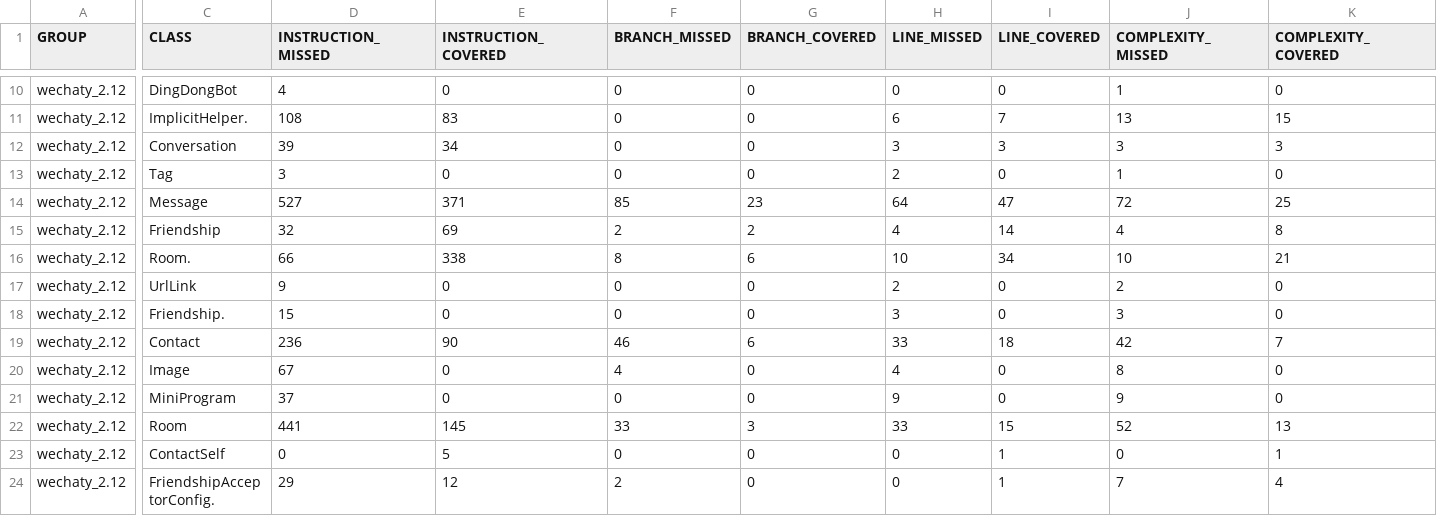
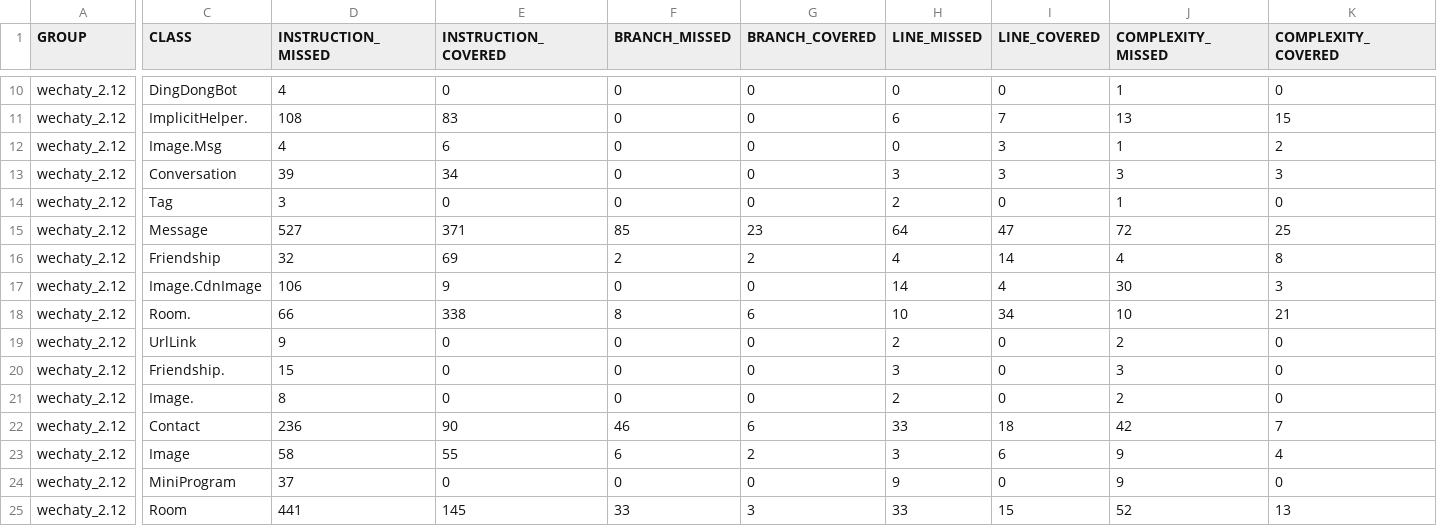
Before and after one commit to wechaty/scala-wechaty, a CSV file: wechaty_2.12/jacoco/jacoco.csv, drawn as a sheet; only a part is shown, gaps mark what is left out; the shorter side is filled out with more unchanged rows; addresses are those after the commit; rows hold the shown columns only; the diff covers the shown part only; the diff names each change by its address in the sheet, - before the commit and + after, or states it on an @@ line.

```diff
--- a/wechaty_2.12/jacoco/jacoco.csv
+++ b/wechaty_2.12/jacoco/jacoco.csv
+row 12: wechaty_2.12 | Image.Msg | 4 | 6 | 0 | 0 | 0 | 3 | 1 | 2
+row 17: wechaty_2.12 | Image.CdnImage | 106 | 9 | 0 | 0 | 14 | 4 | 30 | 3
+row 21: wechaty_2.12 | Image. | 8 | 0 | 0 | 0 | 2 | 0 | 2 | 0
-D23 (INSTRUCTION_MISSED): 67
+D23 (INSTRUCTION_MISSED): 58
-E23 (INSTRUCTION_COVERED): 0
+E23 (INSTRUCTION_COVERED): 55
-F23 (BRANCH_MISSED): 4
+F23 (BRANCH_MISSED): 6
-G23 (BRANCH_COVERED): 0
+G23 (BRANCH_COVERED): 2
-H23 (LINE_MISSED): 4
+H23 (LINE_MISSED): 3
-I23 (LINE_COVERED): 0
+I23 (LINE_COVERED): 6
-J23 (COMPLEXITY_MISSED): 8
+J23 (COMPLEXITY_MISSED): 9
-K23 (COMPLEXITY_COVERED): 0
+K23 (COMPLEXITY_COVERED): 4
```
Also changed, not shown: 2 edited cells elsewhere in this file, report/jacoco-aggregate/jacoco.csv, 50 other files.
